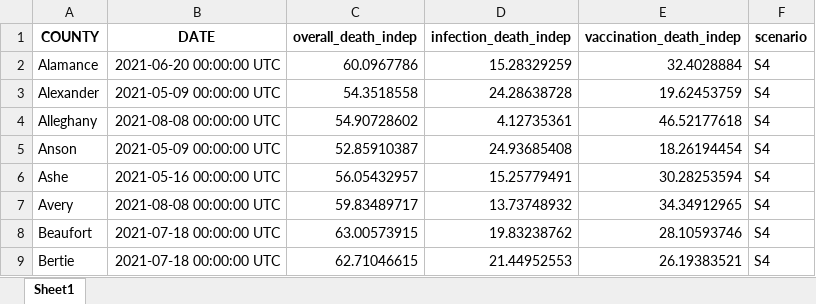
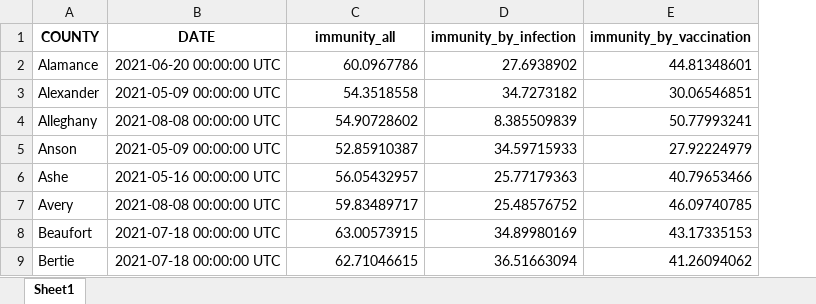
Before and after one commit to cindyjpang/nc-covid-herd-immunity-model-v2, an Excel workbook: sensitivity analysis/outputs/S4/S4_start_immunity.xlsx, sheet Sheet1, drawn as a sheet; only a part is shown; values as stored, in another font and other column widths than the file's, no borders; removed rows and columns are numbered as before the commit, all else as after; the diff names each change by its address in the sheet, - before the commit and + after, or states it on an @@ line.

```diff
--- a/sensitivity analysis/outputs/S4/S4_start_immunity.xlsx (sheet Sheet1)
+++ b/sensitivity analysis/outputs/S4/S4_start_immunity.xlsx (sheet Sheet1)
-column D (infection_death_indep), rows 2-9: 15.28329259 | 24.28638728 | 4.12735361 | 24.93685408 | 15.25779491 | 13.73748932 | 19.83238762 | 21.44952553
-column E (vaccination_death_indep), rows 2-9: 32.4028884 | 19.62453759 | 46.52177618 | 18.26194454 | 30.28253594 | 34.34912965 | 28.10593746 | 26.19383521
-column F (scenario), rows 2-9: all S4
+column D (immunity_by_infection), rows 2-9: 27.6938902 | 34.7273182 | 8.385509839 | 34.59715933 | 25.77179363 | 25.48576752 | 34.89980169 | 36.51663094
+column E (immunity_by_vaccination), rows 2-9: 44.81348601 | 30.06546851 | 50.77993241 | 27.92224979 | 40.79653466 | 46.09740785 | 43.17335153 | 41.26094062
-C1: overall_death_indep
+C1: immunity_all
```
Also changed, not shown: sensitivity analysis/outputs/S1/S1_start_immunity.xlsx, sensitivity analysis/outputs/S2/S2_start_immunity.xlsx, 6 other files.
